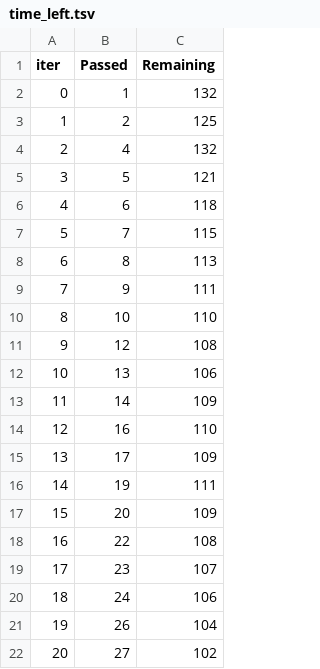
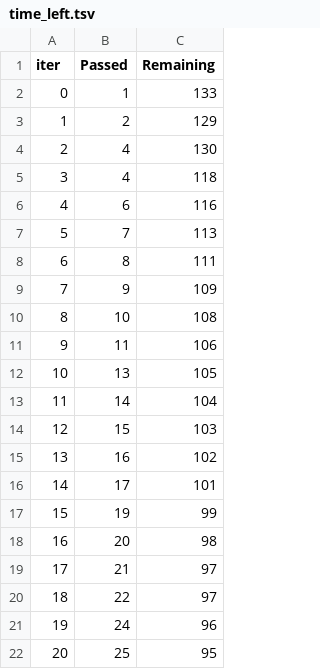
Before and after one commit to tiva-OG/student-performance-prediction, a TSV file: catboost_info/time_left.tsv, drawn as a sheet; only a part is shown; the diff covers the shown part only.

```diff
--- a/catboost_info/time_left.tsv
+++ b/catboost_info/time_left.tsv
@@ -1,22 +1,22 @@
 iter	Passed	Remaining
-0	1	132
-1	2	125
-2	4	132
-3	5	121
-4	6	118
-5	7	115
-6	8	113
-7	9	111
-8	10	110
-9	12	108
-10	13	106
-11	14	109
-12	16	110
-13	17	109
-14	19	111
-15	20	109
-16	22	108
-17	23	107
-18	24	106
-19	26	104
-20	27	102
+0	1	133
+1	2	129
+2	4	130
+3	4	118
+4	6	116
+5	7	113
+6	8	111
+7	9	109
+8	10	108
+9	11	106
+10	13	105
+11	14	104
+12	15	103
+13	16	102
+14	17	101
+15	19	99
+16	20	98
+17	21	97
+18	22	97
+19	24	96
+20	25	95
```
Also changed, not shown: 155 edited cells elsewhere in this file, 11 other files.
